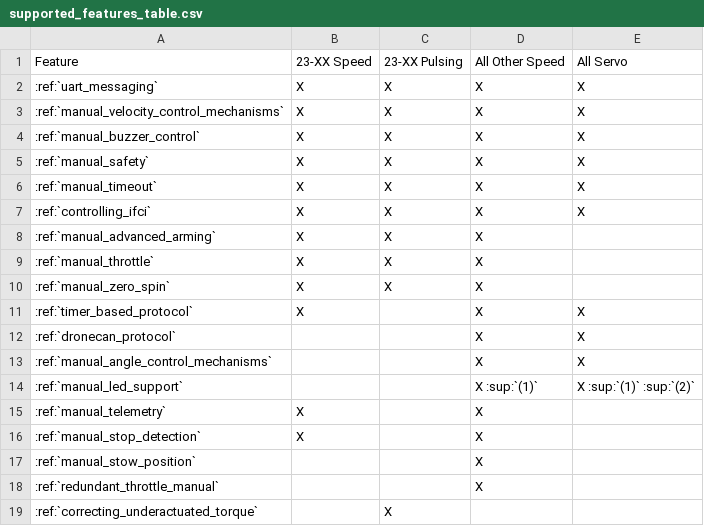
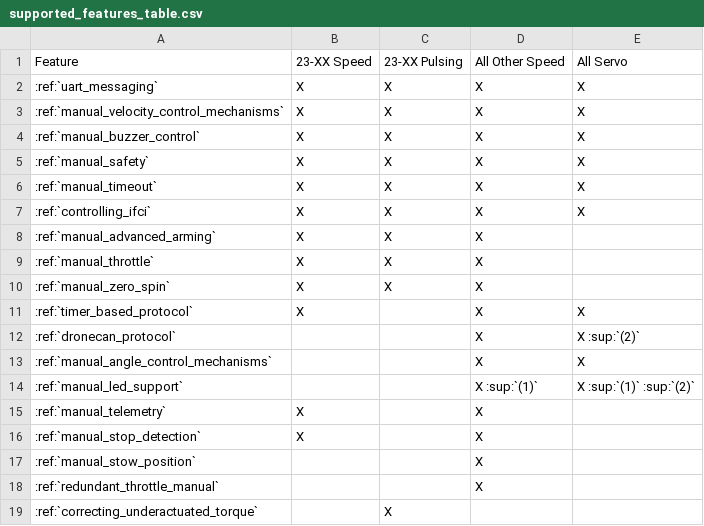
Before and after one commit to iq-motion-control/iq-module-communication-doc, a CSV file: docs/_static/manual_images/supported_features_table.csv, drawn as a sheet.

```diff
--- a/docs/_static/manual_images/supported_features_table.csv
+++ b/docs/_static/manual_images/supported_features_table.csv
@@ -11,3 +11,3 @@ Feature,23-XX Speed,23-XX Pulsing,All Other Speed,All Servo
 :ref:`timer_based_protocol`,X,,X,X
-:ref:`dronecan_protocol`,,,X,X
+:ref:`dronecan_protocol`,,,X,X :sup:`(2)`
 :ref:`manual_angle_control_mechanisms`,,,X,X
```
Also changed, not shown: 2 other files.
